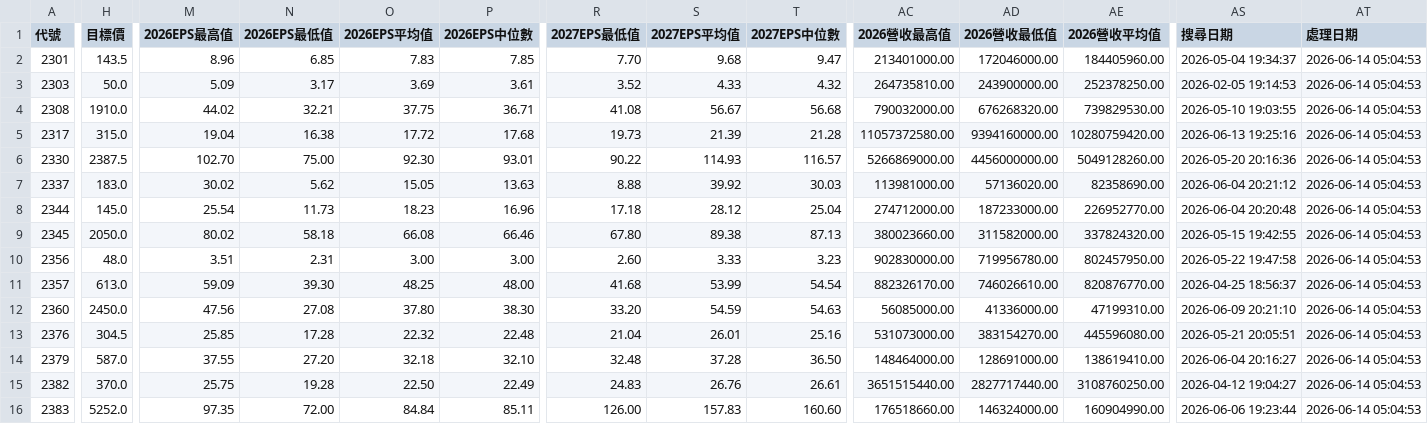
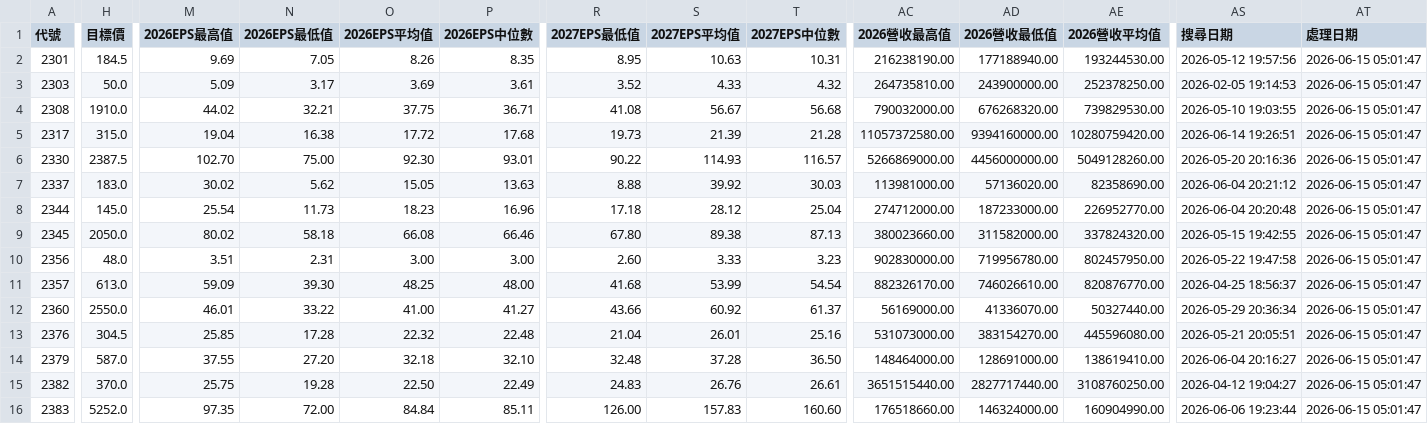
Before and after one commit to wenchiehlee/GoogleSearch.Factset, a CSV file: data/reports/factset_portfolio_summary_latest.csv, drawn as a sheet; only a part is shown, gaps mark what is left out; the diff covers the shown part only; the diff names each change by its address in the sheet, - before the commit and + after, or states it on an @@ line.

```diff
--- a/data/reports/factset_portfolio_summary_latest.csv
+++ b/data/reports/factset_portfolio_summary_latest.csv
-H2 (目標價): 143.5
+H2 (目標價): 184.5
-M2 (2026EPS最高值): 8.96
+M2 (2026EPS最高值): 9.69
-N2 (2026EPS最低值): 6.85
+N2 (2026EPS最低值): 7.05
-O2 (2026EPS平均值): 7.83
+O2 (2026EPS平均值): 8.26
-P2 (2026EPS中位數): 7.85
+P2 (2026EPS中位數): 8.35
-R2 (2027EPS最低值): 7.70
+R2 (2027EPS最低值): 8.95
-S2 (2027EPS平均值): 9.68
+S2 (2027EPS平均值): 10.63
-T2 (2027EPS中位數): 9.47
+T2 (2027EPS中位數): 10.31
-AC2 (2026營收最高值): 213401000.00
+AC2 (2026營收最高值): 216238190.00
-AD2 (2026營收最低值): 172046000.00
+AD2 (2026營收最低值): 177188940.00
-AE2 (2026營收平均值): 184405960.00
+AE2 (2026營收平均值): 193244530.00
-AS2 (搜尋日期): 2026-05-04 19:34:37
+AS2 (搜尋日期): 2026-05-12 19:57:56
-AT2:AT16 (處理日期): 2026-06-14 05:04:53
+AT2:AT16 (處理日期): 2026-06-15 05:01:47
-AS5 (搜尋日期): 2026-06-13 19:25:16
+AS5 (搜尋日期): 2026-06-14 19:26:51
-H12 (目標價): 2450.0
+H12 (目標價): 2550.0
-M12 (2026EPS最高值): 47.56
+M12 (2026EPS最高值): 46.01
-N12 (2026EPS最低值): 27.08
+N12 (2026EPS最低值): 33.22
-O12 (2026EPS平均值): 37.80
+O12 (2026EPS平均值): 41.00
-P12 (2026EPS中位數): 38.30
+P12 (2026EPS中位數): 41.27
-R12 (2027EPS最低值): 33.20
+R12 (2027EPS最低值): 43.66
-S12 (2027EPS平均值): 54.59
+S12 (2027EPS平均值): 60.92
-T12 (2027EPS中位數): 54.63
+T12 (2027EPS中位數): 61.37
-AC12 (2026營收最高值): 56085000.00
+AC12 (2026營收最高值): 56169000.00
-AD12 (2026營收最低值): 41336000.00
+AD12 (2026營收最低值): 41336070.00
-AE12 (2026營收平均值): 47199310.00
+AE12 (2026營收平均值): 50327440.00
-AS12 (搜尋日期): 2026-06-09 20:21:10
+AS12 (搜尋日期): 2026-05-29 20:36:34
```
Also changed, not shown: 143 edited cells elsewhere in this file, data/reports/factset_query_pattern_summary_latest.csv, data/reports/raw_factset_detailed_report.csv, 3 other files.
